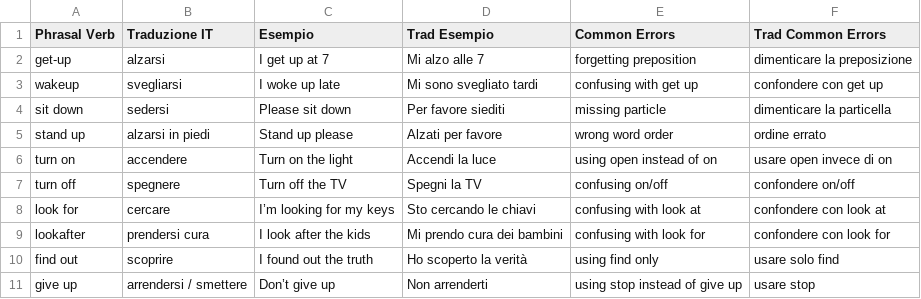
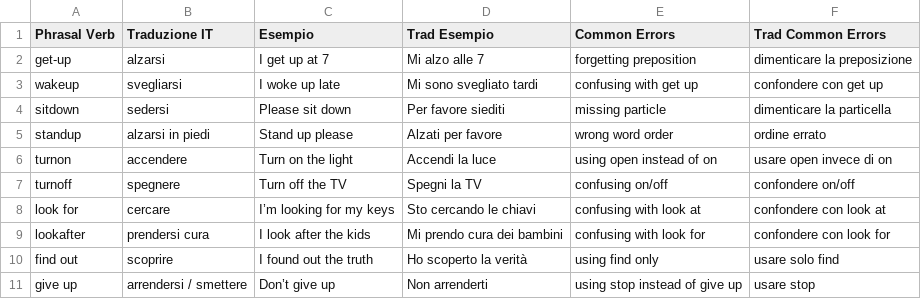
Before and after one commit to GSPLMN/phrasal-verbs, a CSV file: verbs.csv, drawn as a sheet; only a part is shown.

Commit message:
Update verbs.csv

```diff
--- a/verbs.csv
+++ b/verbs.csv
@@ -3,6 +3,6 @@ get-up,alzarsi,I get up at 7,Mi alzo alle 7,forgetting preposition,dimenticare l
 wakeup,svegliarsi,I woke up late,Mi sono svegliato tardi,confusing with get up,confondere con get up
-sit down,sedersi,Please sit down,Per favore siediti,missing particle,dimenticare la particella
-stand up,alzarsi in piedi,Stand up please,Alzati per favore,wrong word order,ordine errato
-turn on,accendere,Turn on the light,Accendi la luce,using open instead of on,usare open invece di on
-turn off,spegnere,Turn off the TV,Spegni la TV,confusing on/off,confondere on/off
+sitdown,sedersi,Please sit down,Per favore siediti,missing particle,dimenticare la particella
+standup,alzarsi in piedi,Stand up please,Alzati per favore,wrong word order,ordine errato
+turnon,accendere,Turn on the light,Accendi la luce,using open instead of on,usare open invece di on
+turnoff,spegnere,Turn off the TV,Spegni la TV,confusing on/off,confondere on/off
 look for,cercare,I’m looking for my keys,Sto cercando le chiavi,confusing with look at,confondere con look at
```
